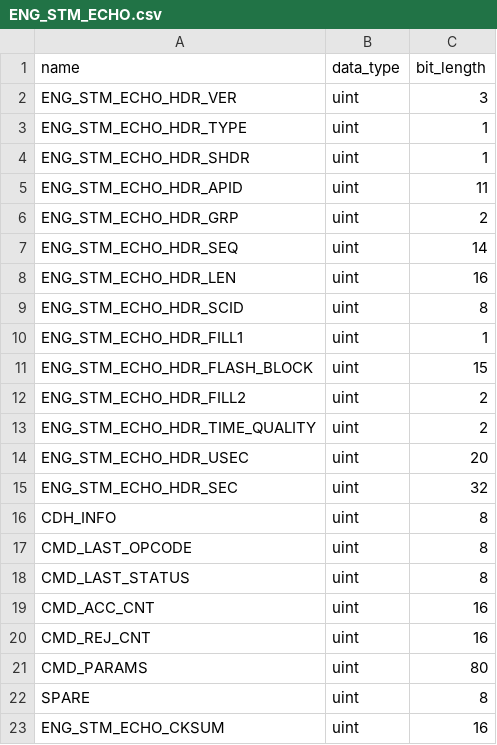
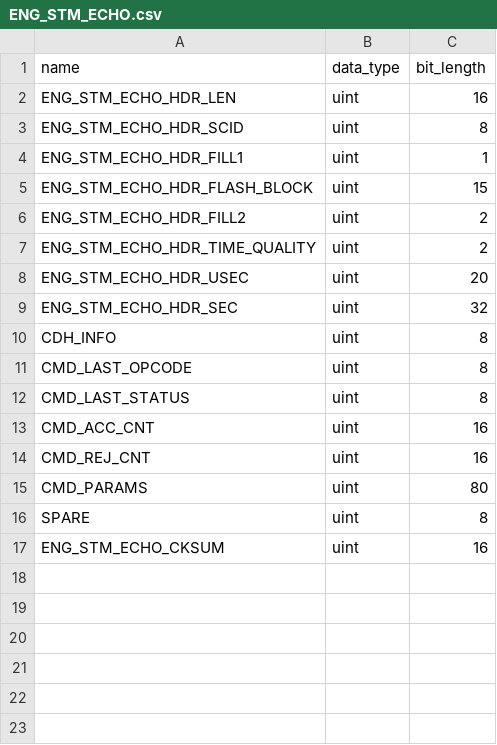
Before and after one commit to punch-mission/punchpipe, a CSV file: punchpipe/level0/defs/ENG_STM_ECHO.csv, drawn as a sheet; the diff names each change by its address in the sheet, - before the commit and + after, or states it on an @@ line.

```diff
--- a/punchpipe/level0/defs/ENG_STM_ECHO.csv
+++ b/punchpipe/level0/defs/ENG_STM_ECHO.csv
-row 2: ENG_STM_ECHO_HDR_VER | uint | 3
-row 3: ENG_STM_ECHO_HDR_TYPE | uint | 1
-row 4: ENG_STM_ECHO_HDR_SHDR | uint | 1
-row 5: ENG_STM_ECHO_HDR_APID | uint | 11
-row 6: ENG_STM_ECHO_HDR_GRP | uint | 2
-row 7: ENG_STM_ECHO_HDR_SEQ | uint | 14
```
Also changed, not shown: punchpipe/level0/defs/ENG_COMSEC.csv, punchpipe/level0/defs/ENG_STM_DIAG.csv, 21 other files.
